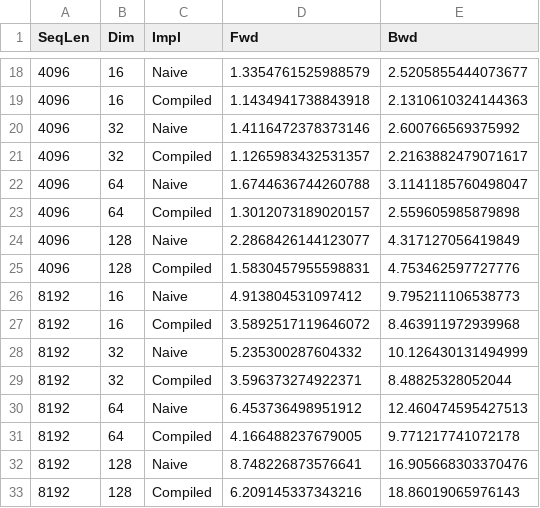
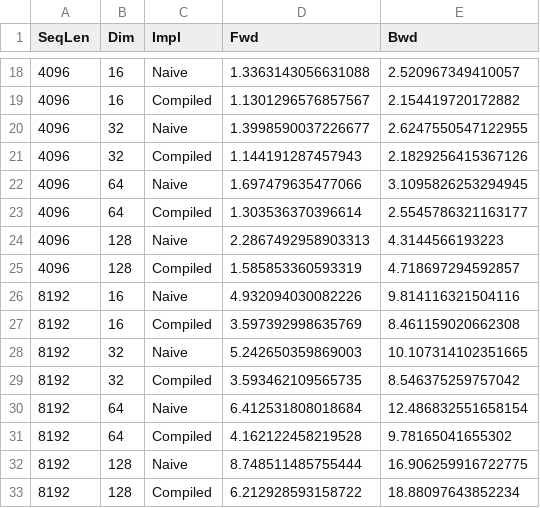
Before and after one commit to CliffKai/assignment2-systems, a CSV file: result/2-FlashAttention2/naive_attention_benchmark_results.csv, drawn as a sheet; only a part is shown, gaps mark what is left out; the diff covers the shown part only.

```diff
--- a/result/2-FlashAttention2/naive_attention_benchmark_results.csv
+++ b/result/2-FlashAttention2/naive_attention_benchmark_results.csv
@@ -18,16 +18,16 @@ SeqLen,Dim,Impl,Fwd,Bwd
-4096,16,Naive,1.3354761525988579,2.5205855444073677
-4096,16,Compiled,1.1434941738843918,2.1310610324144363
-4096,32,Naive,1.4116472378373146,2.600766569375992
-4096,32,Compiled,1.1265983432531357,2.2163882479071617
-4096,64,Naive,1.6744636744260788,3.1141185760498047
-4096,64,Compiled,1.3012073189020157,2.559605985879898
-4096,128,Naive,2.2868426144123077,4.317127056419849
-4096,128,Compiled,1.5830457955598831,4.753462597727776
-8192,16,Naive,4.913804531097412,9.795211106538773
-8192,16,Compiled,3.5892517119646072,8.463911972939968
-8192,32,Naive,5.235300287604332,10.126430131494999
-8192,32,Compiled,3.596373274922371,8.48825328052044
-8192,64,Naive,6.453736498951912,12.460474595427513
-8192,64,Compiled,4.166488237679005,9.771217741072178
-8192,128,Naive,8.748226873576641,16.905668303370476
-8192,128,Compiled,6.209145337343216,18.86019065976143
+4096,16,Naive,1.3363143056631088,2.520967349410057
+4096,16,Compiled,1.1301296576857567,2.154419720172882
+4096,32,Naive,1.3998590037226677,2.6247550547122955
+4096,32,Compiled,1.144191287457943,2.1829256415367126
+4096,64,Naive,1.697479635477066,3.1095826253294945
+4096,64,Compiled,1.303536370396614,2.5545786321163177
+4096,128,Naive,2.2867492958903313,4.3144566193223
+4096,128,Compiled,1.585853360593319,4.718697294592857
+8192,16,Naive,4.932094030082226,9.814116321504116
+8192,16,Compiled,3.597392998635769,8.461159020662308
+8192,32,Naive,5.242650359869003,10.107314102351665
+8192,32,Compiled,3.593462109565735,8.546375259757042
+8192,64,Naive,6.412531808018684,12.486832551658154
+8192,64,Compiled,4.162122458219528,9.78165041655302
+8192,128,Naive,8.748511485755444,16.906259916722775
+8192,128,Compiled,6.212928593158722,18.88097643852234
```
Also changed, not shown: 48 edited cells elsewhere in this file, 15 other files.
